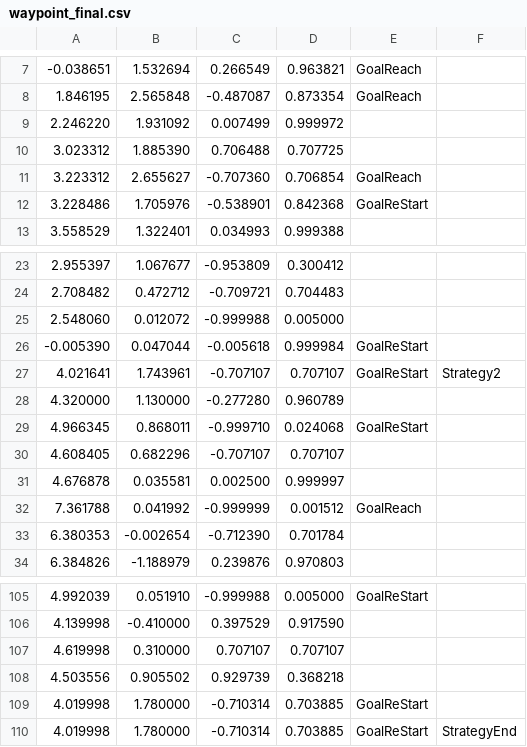
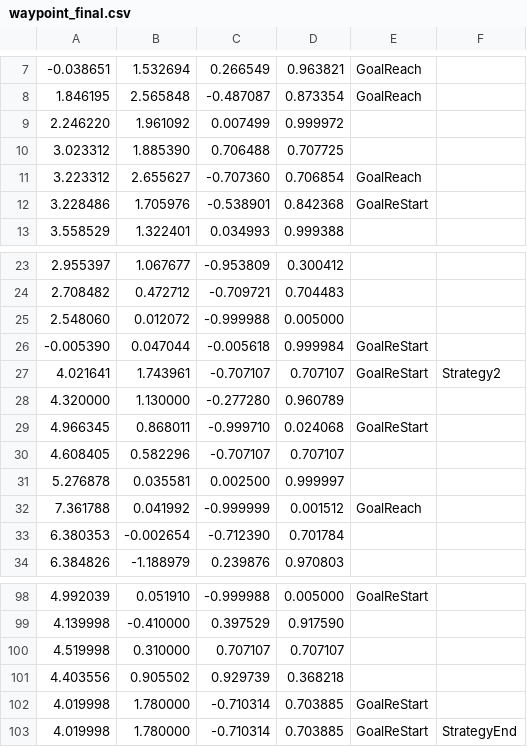
Before and after one commit to uhobeike/turtlebot3, a CSV file: turtlebot3_navigation/csv/waypoint_final.csv, drawn as a sheet; only a part is shown, gaps mark what is left out; the diff covers the shown part only.

```diff
--- a/turtlebot3_navigation/csv/waypoint_final.csv
+++ b/turtlebot3_navigation/csv/waypoint_final.csv
@@ -8,3 +8,3 @@
 1.846195,2.565848,-0.487087,0.873354,GoalReach,
-2.246220,1.931092,0.007499,0.999972,
+2.246220,1.961092,0.007499,0.999972,
 3.023312,1.885390,0.706488,0.707725,
@@ -29,4 +29,4 @@
 4.966345,0.868011,-0.999710,0.024068,GoalReStart,
-4.608405,0.682296,-0.707107,0.707107,
-4.676878,0.035581,0.002500,0.999997,
+4.608405,0.582296,-0.707107,0.707107,
+5.276878,0.035581,0.002500,0.999997,
 7.361788,0.041992,-0.999999,0.001512,GoalReach,
@@ -106,4 +99,4 @@
 4.139998,-0.410000,0.397529,0.917590,
-4.619998,0.310000,0.707107,0.707107,
-4.503556,0.905502,0.929739,0.368218,
+4.519998,0.310000,0.707107,0.707107,
+4.403556,0.905502,0.929739,0.368218,
 4.019998,1.780000,-0.710314,0.703885,GoalReStart,
```
Also changed, not shown: 7 removed rows and 30 edited cells elsewhere in this file.
